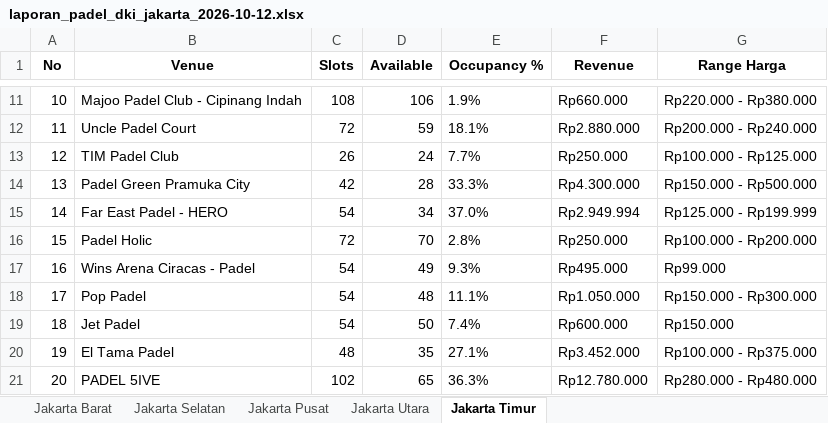
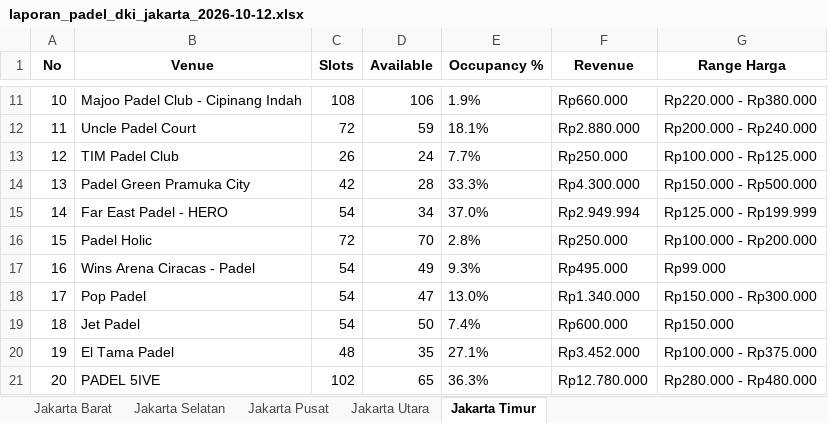
Before and after one commit to sundaynull/padel-scraper-jkt, an Excel workbook: laporan_padel_dki_jakarta_2026-10-12.xlsx, sheet Jakarta Timur, drawn as a sheet; only a part is shown, gaps mark what is left out; values as stored, in another font and other column widths than the file's, no borders; the diff names each change by its address in the sheet, - before the commit and + after, or states it on an @@ line.

```diff
--- a/laporan_padel_dki_jakarta_2026-10-12.xlsx (sheet Jakarta Timur)
+++ b/laporan_padel_dki_jakarta_2026-10-12.xlsx (sheet Jakarta Timur)
-D18 (Available): 48
+D18 (Available): 47
-E18 (Occupancy %): 11.1%
+E18 (Occupancy %): 13.0%
-F18 (Revenue): Rp1.050.000
+F18 (Revenue): Rp1.340.000
```
Also changed, not shown: sheet Jakarta Utara, sheet Jakarta Barat, 5 other files.
